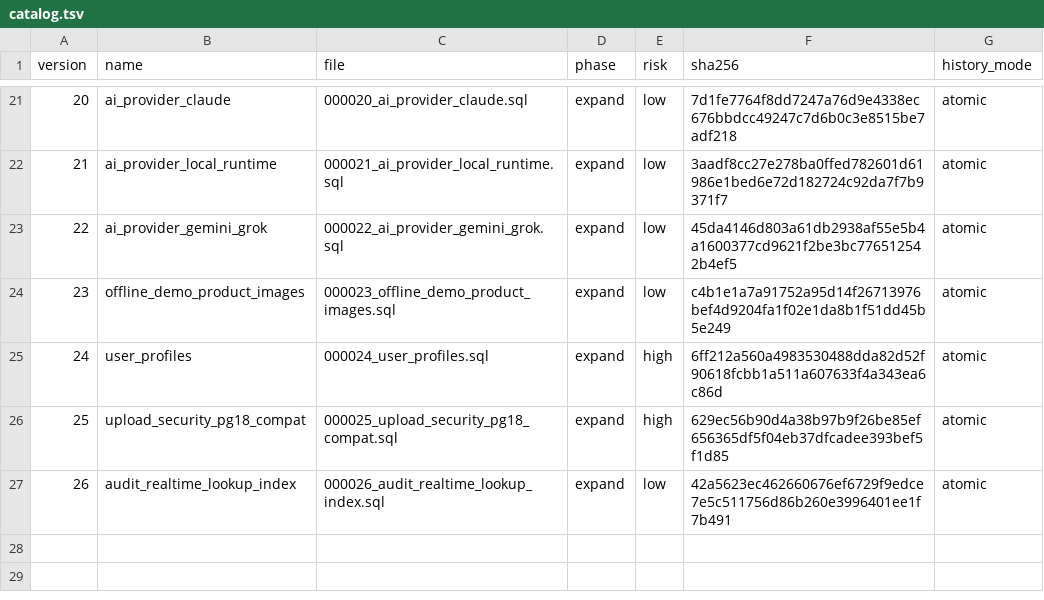
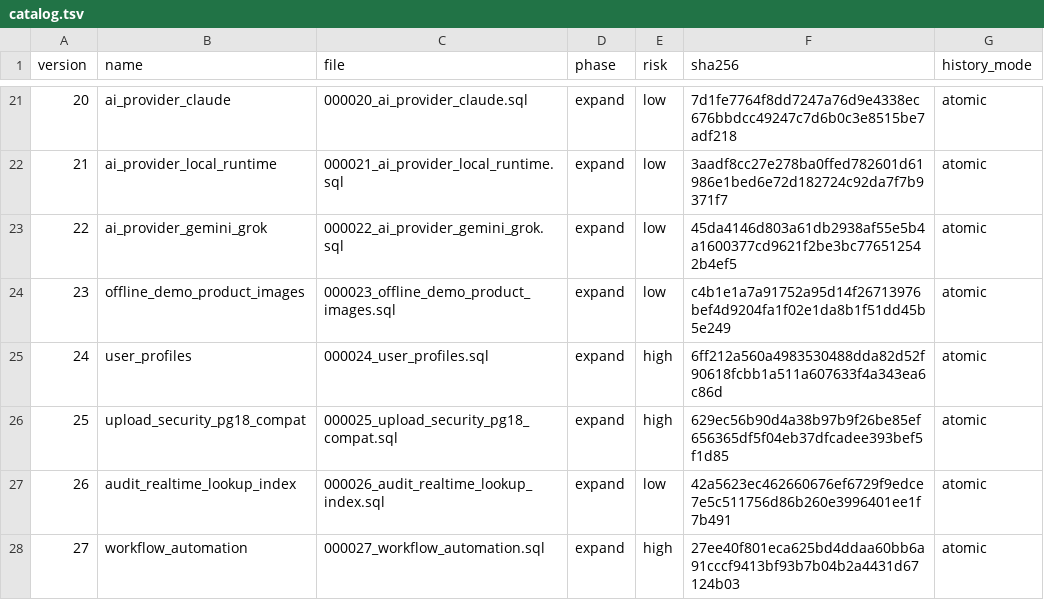
Before and after one commit to dizwebstudio/TORGNEXA, a TSV file: deploy/postgres/catalog.tsv, drawn as a sheet; only a part is shown, gaps mark what is left out.

```diff
--- a/deploy/postgres/catalog.tsv
+++ b/deploy/postgres/catalog.tsv
@@ -27 +27,2 @@ version	name	file	phase	risk	sha256	history_mode
 26	audit_realtime_lookup_index	000026_audit_realtime_lookup_index.sql	expand	low	42a5623ec462660676ef6729f9edce7e5c511756d86b260e3996401ee1f7b491	atomic
+27	workflow_automation	000027_workflow_automation.sql	expand	high	27ee40f801eca625bd4ddaa60bb6a91cccf9413bf93b7b04b2a4431d67124b03	atomic
```
Also changed, not shown: 23 other files.
